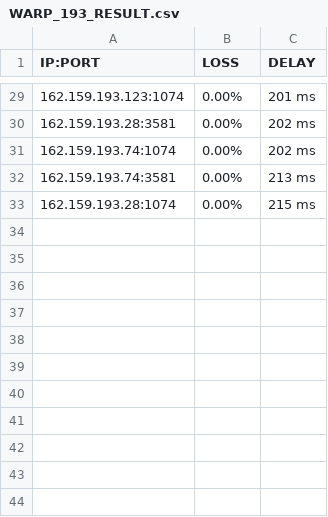
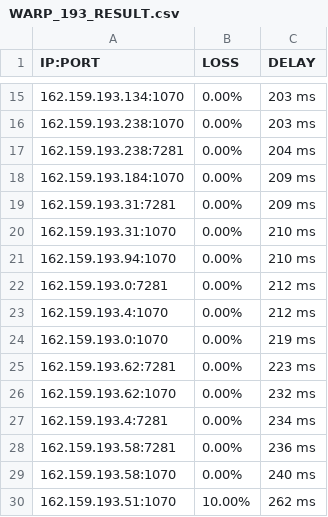
Before and after one commit to blesdmm/WARP2sub, a CSV file: WARP_193_RESULT.csv, drawn as a sheet; only a part is shown, gaps mark what is left out; the diff covers the shown part only.

```diff
--- a/WARP_193_RESULT.csv
+++ b/WARP_193_RESULT.csv
@@ -29,5 +15,16 @@ IP:PORT, LOSS, DELAY
-162.159.193.123:1074,0.00%,201 ms
-162.159.193.28:3581,0.00%,202 ms
-162.159.193.74:1074,0.00%,202 ms
-162.159.193.74:3581,0.00%,213 ms
-162.159.193.28:1074,0.00%,215 ms
+162.159.193.134:1070,0.00%,203 ms
+162.159.193.238:1070,0.00%,203 ms
+162.159.193.238:7281,0.00%,204 ms
+162.159.193.184:1070,0.00%,209 ms
+162.159.193.31:7281,0.00%,209 ms
+162.159.193.31:1070,0.00%,210 ms
+162.159.193.94:1070,0.00%,210 ms
+162.159.193.0:7281,0.00%,212 ms
+162.159.193.4:1070,0.00%,212 ms
+162.159.193.0:1070,0.00%,219 ms
+162.159.193.62:7281,0.00%,223 ms
+162.159.193.62:1070,0.00%,232 ms
+162.159.193.4:7281,0.00%,234 ms
+162.159.193.58:7281,0.00%,236 ms
+162.159.193.58:1070,0.00%,240 ms
+162.159.193.51:1070,10.00%,262 ms
```
Also changed, not shown: 3 added rows, 17 removed rows and 12 edited cells elsewhere in this file, WARP_BEST_RESULT.csv, WARP_DIFF_RESULT.csv, 3 other files.
